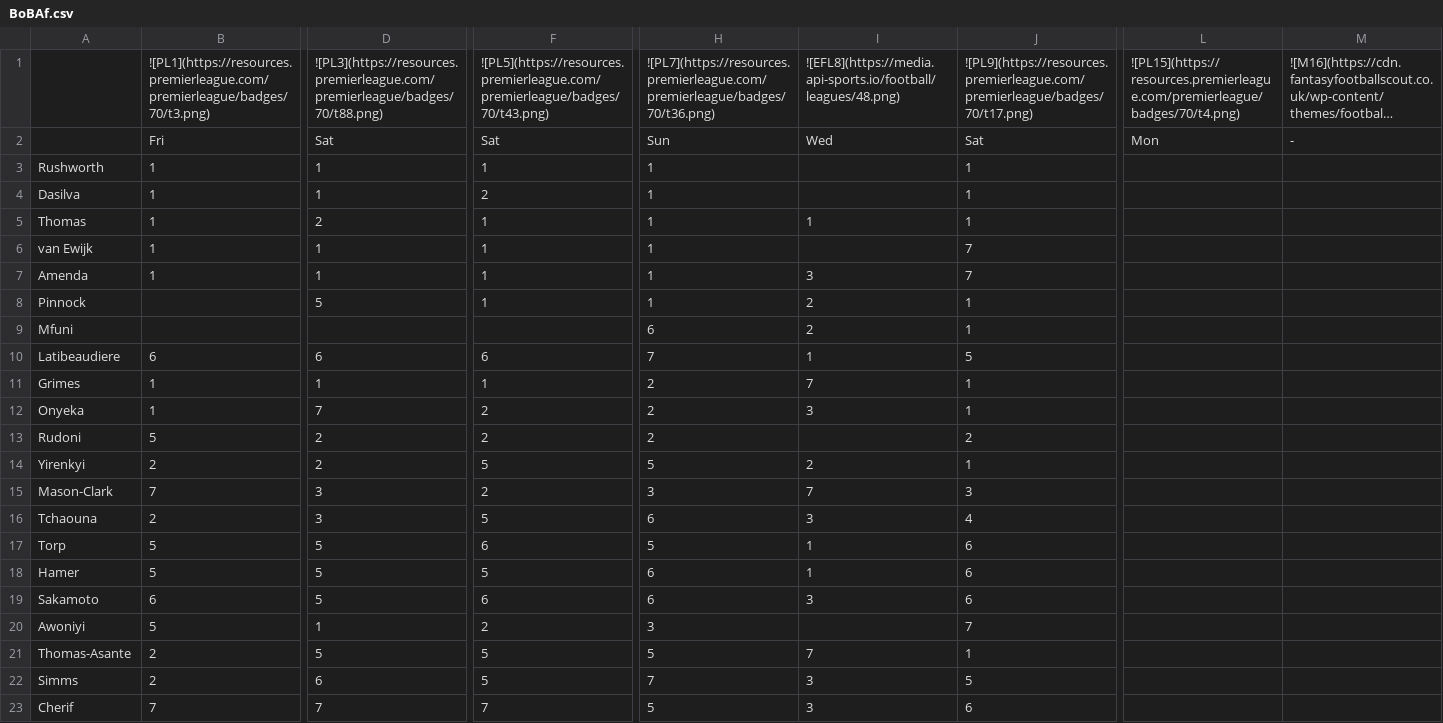
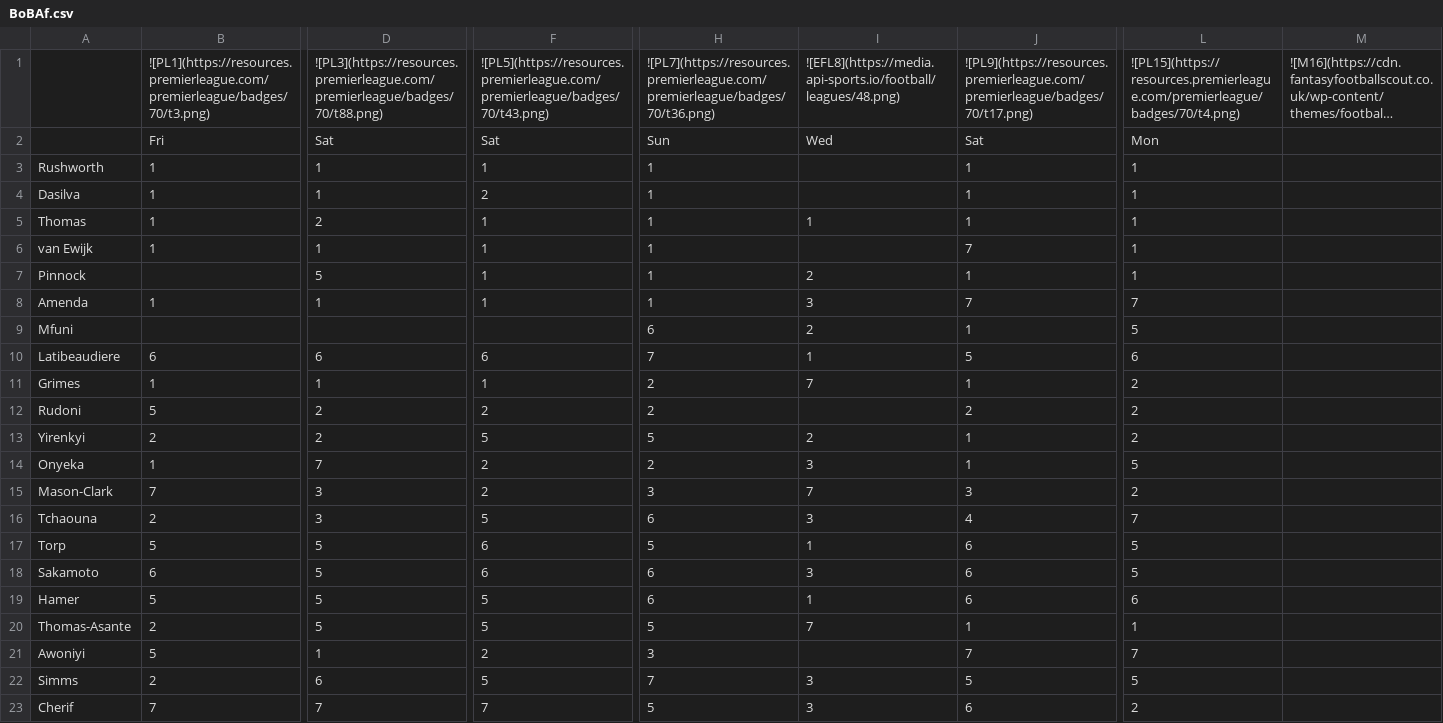
Before and after one commit to TopMarx/ffscout-chart-data, a CSV file: data/BoBAf.csv, drawn as a sheet; only a part is shown, gaps mark what is left out; long unchanged cells end in …; removed rows and columns are numbered as before the commit, all else as after; rows hold the shown columns only; the diff names each change by its address in the sheet, - before the commit and + after, or states it on an @@ line.

```diff
--- a/data/BoBAf.csv
+++ b/data/BoBAf.csv
-M2: -
+M2: (empty)
-L3:L6: (empty)
+L3:L6: 1
+row 7: Pinnock |  | 5 | 1 | 1 | 2 | 1 | 1
-L8: (empty)
+L8: 7
-row 8: Pinnock |  | 5 | 1 | 1 | 2 | 1
-L9: (empty)
+L9: 5
-L10: (empty)
+L10: 6
-L11: (empty)
+L11: 2
-row 12: Onyeka | 1 | 7 | 2 | 2 | 3 | 1
-L12:L13: (empty)
+L12:L13: 2
+row 14: Onyeka | 1 | 7 | 2 | 2 | 3 | 1 | 5
-L15: (empty)
+L15: 2
-L16: (empty)
+L16: 7
-L17: (empty)
+L17: 5
-row 18: Hamer | 5 | 5 | 5 | 6 | 1 | 6
-L18: (empty)
+L18: 5
-row 20: Awoniyi | 5 | 1 | 2 | 3 |  | 7
+row 19: Hamer | 5 | 5 | 5 | 6 | 1 | 6 | 6
-L20: (empty)
+L20: 1
+row 21: Awoniyi | 5 | 1 | 2 | 3 |  | 7 | 7
-L22: (empty)
+L22: 5
-L23: (empty)
+L23: 2
```
Also changed, not shown: data/9GYZE.csv, data/RxAyc.csv, 30 other files.
